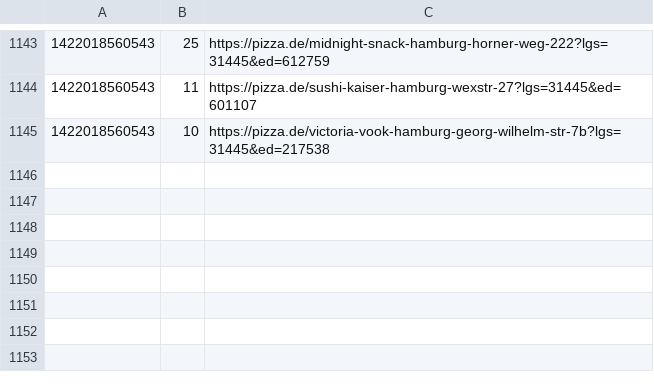
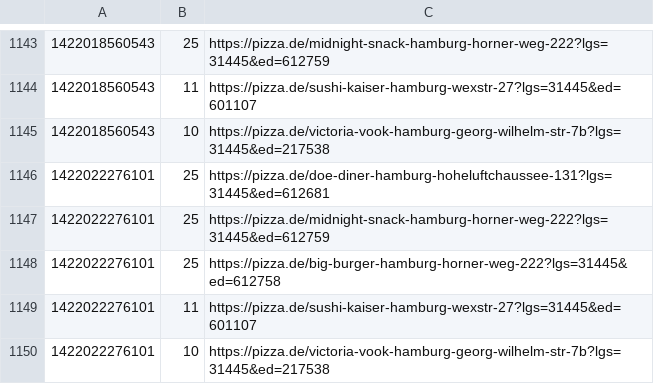
Before and after one commit to pizzadealer/pizzadealer.github.io, a CSV file: data/20539_rothenburgsort.csv, drawn as a sheet; only a part is shown, gaps mark what is left out.

Commit message:
New Data

```diff
--- a/data/20539_rothenburgsort.csv
+++ b/data/20539_rothenburgsort.csv
@@ -1145 +1145,6 @@
 1422018560543,10,https://pizza.de/victoria-vook-hamburg-georg-wilhelm-str-7b?lgs=31445&ed=217538
+1422022276101,25,https://pizza.de/doe-diner-hamburg-hoheluftchaussee-131?lgs=31445&ed=612681
+1422022276101,25,https://pizza.de/midnight-snack-hamburg-horner-weg-222?lgs=31445&ed=612759
+1422022276101,25,https://pizza.de/big-burger-hamburg-horner-weg-222?lgs=31445&ed=612758
+1422022276101,11,https://pizza.de/sushi-kaiser-hamburg-wexstr-27?lgs=31445&ed=601107
+1422022276101,10,https://pizza.de/victoria-vook-hamburg-georg-wilhelm-str-7b?lgs=31445&ed=217538
```
Also changed, not shown: data/20355_st_pauli.csv, 1 other file.
